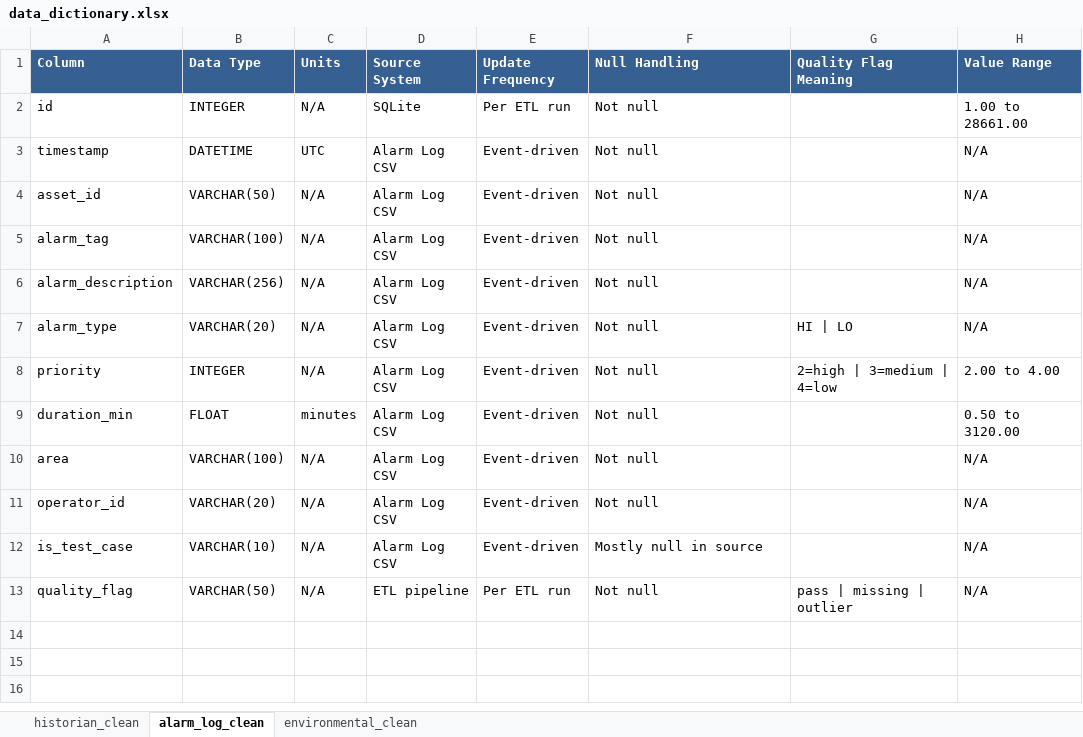
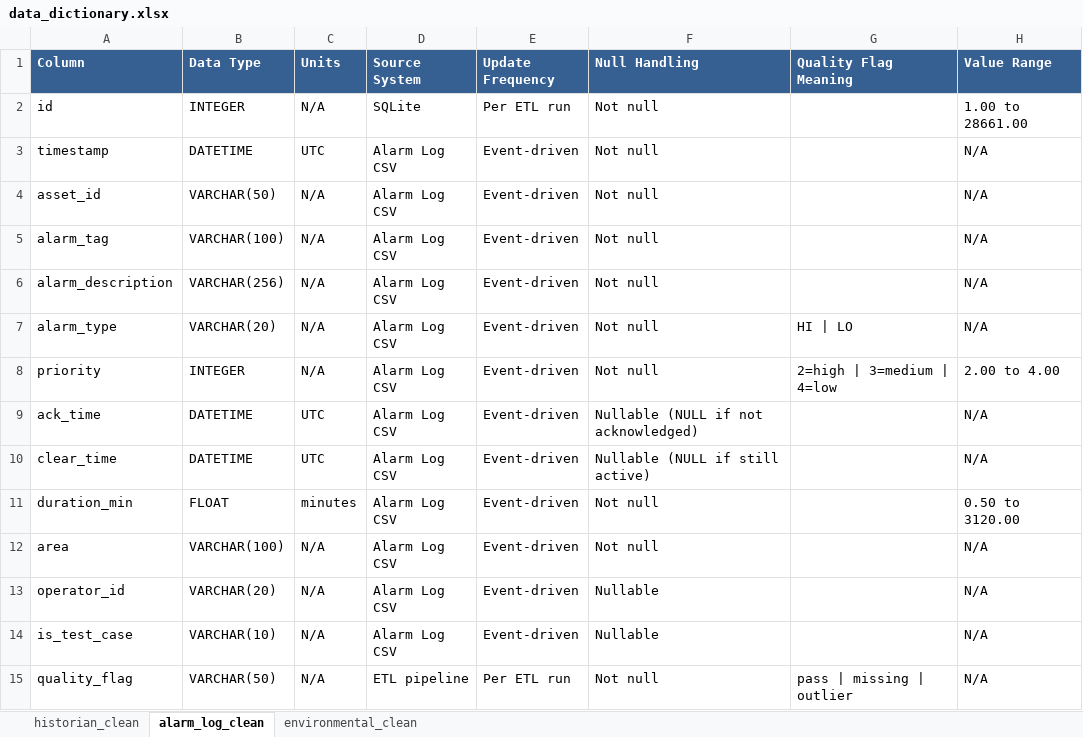
Before and after one commit to Kiya999/pump-predictive-maintenance, an Excel workbook: scripts/analytics-pipeline/output/data_dictionary.xlsx, sheet alarm_log_clean, drawn as a sheet; values as stored, in another font and other column widths than the file's, no borders; addresses are those after the commit; the diff names each change by its address in the sheet, - before the commit and + after, or states it on an @@ line.

```diff
--- a/scripts/analytics-pipeline/output/data_dictionary.xlsx (sheet alarm_log_clean)
+++ b/scripts/analytics-pipeline/output/data_dictionary.xlsx (sheet alarm_log_clean)
+row 9: ack_time | DATETIME | UTC | Alarm Log CSV | Event-driven | Nullable (NULL if not acknowledged) |  | N/A
+row 10: clear_time | DATETIME | UTC | Alarm Log CSV | Event-driven | Nullable (NULL if still active) |  | N/A
-F13 (Null Handling): Not null
+F13 (Null Handling): Nullable
-F14 (Null Handling): Mostly null in source
+F14 (Null Handling): Nullable
```
Also changed, not shown: sheet environmental_clean, sheet historian_clean, scripts/analytics-pipeline/output/pf_alignment_matrix.xlsx, 3 other files.
